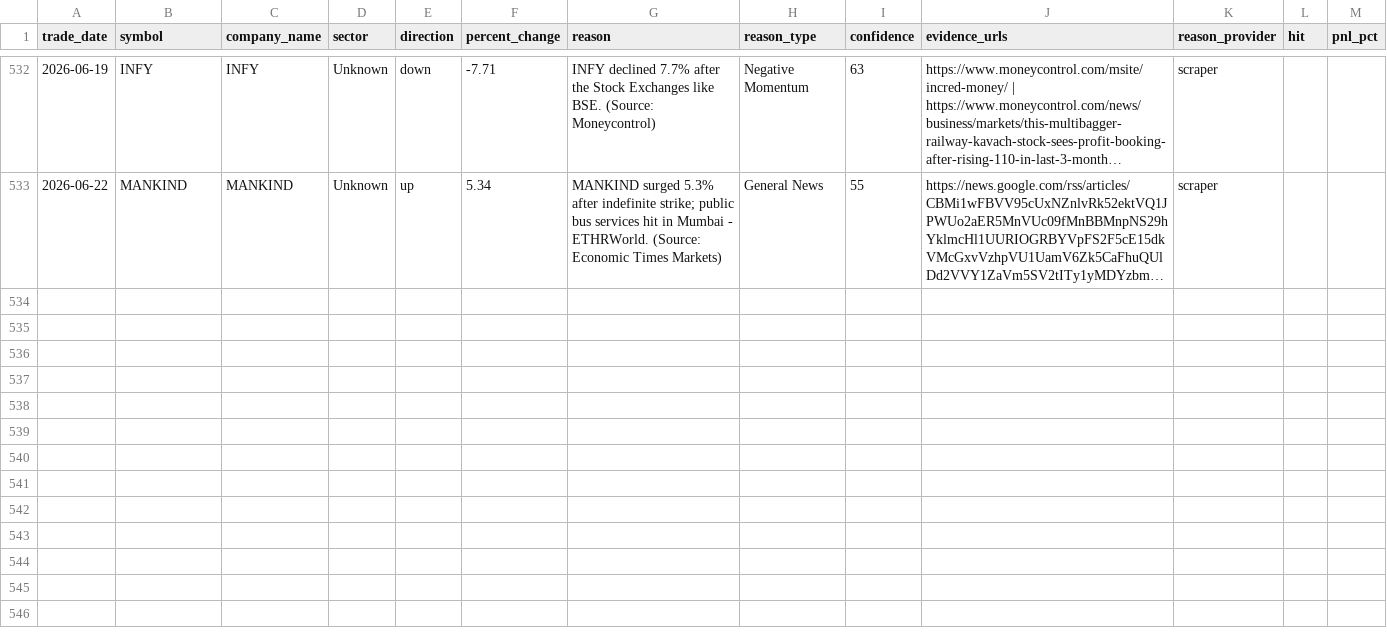
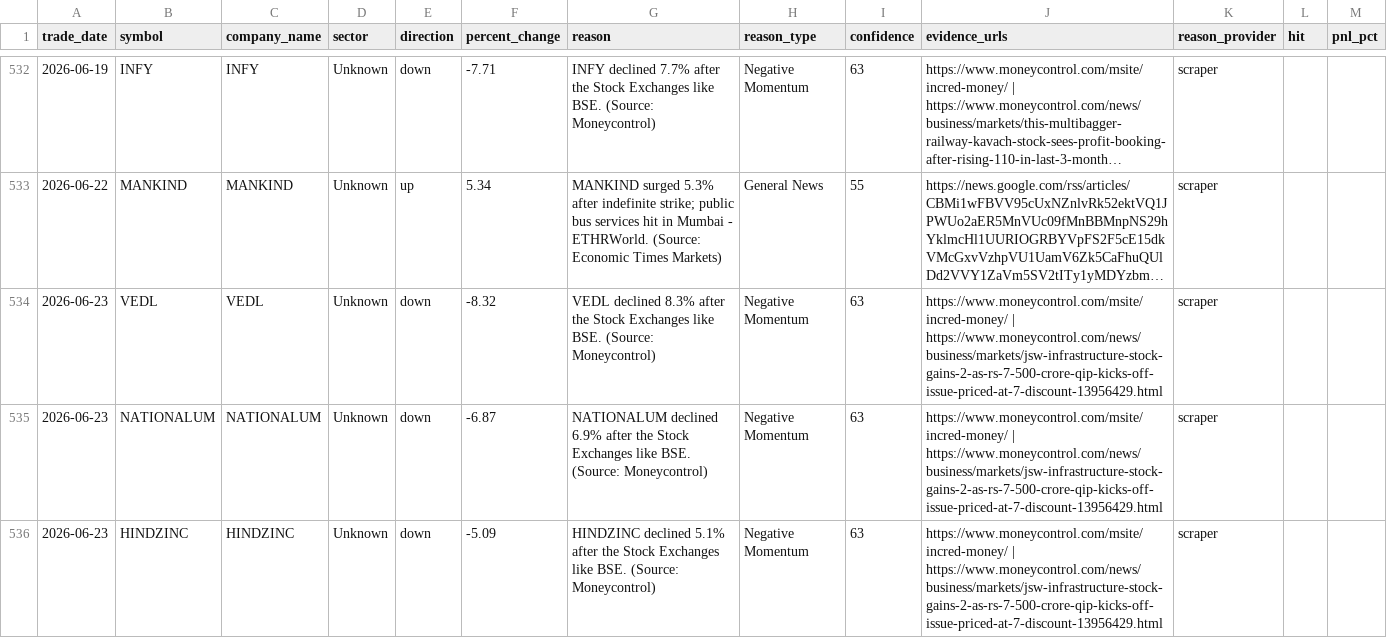
Before and after one commit to lakhanrathi1/AIStockScreener, a CSV file: data/alerts_history.csv, drawn as a sheet; only a part is shown, gaps mark what is left out; long unchanged cells end in …; the diff names each change by its address in the sheet, - before the commit and + after, or states it on an @@ line.

```diff
--- a/data/alerts_history.csv
+++ b/data/alerts_history.csv
+row 534: 2026-06-23 | VEDL | VEDL | Unknown | down | -8.32 | VEDL declined 8.3% after the Stock Exchanges like BSE. (Source: Moneycontrol) | Negative Momentum | 63 | https://www.moneycontrol.com/msite/incred-money/ | https://www.moneycontrol.com/news/business/markets/jsw-infrastructure-stock-gains-2-as-rs-7-500-crore-qip-kicks-off-issue-priced-at-7-discount-13956429.html | scraper
+row 535: 2026-06-23 | NATIONALUM | NATIONALUM | Unknown | down | -6.87 | NATIONALUM declined 6.9% after the Stock Exchanges like BSE. (Source: Moneycontrol) | Negative Momentum | 63 | https://www.moneycontrol.com/msite/incred-money/ | https://www.moneycontrol.com/news/business/markets/jsw-infrastructure-stock-gains-2-as-rs-7-500-crore-qip-kicks-off-issue-priced-at-7-discount-13956429.html | scraper
+row 536: 2026-06-23 | HINDZINC | HINDZINC | Unknown | down | -5.09 | HINDZINC declined 5.1% after the Stock Exchanges like BSE. (Source: Moneycontrol) | Negative Momentum | 63 | https://www.moneycontrol.com/msite/incred-money/ | https://www.moneycontrol.com/news/business/markets/jsw-infrastructure-stock-gains-2-as-rs-7-500-crore-qip-kicks-off-issue-priced-at-7-discount-13956429.html | scraper
```
Also changed, not shown: data/daily_alerts.csv.
